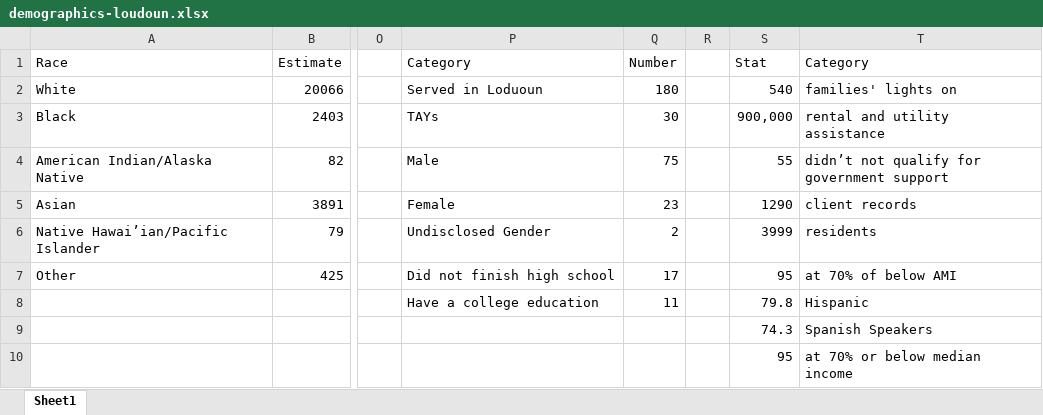
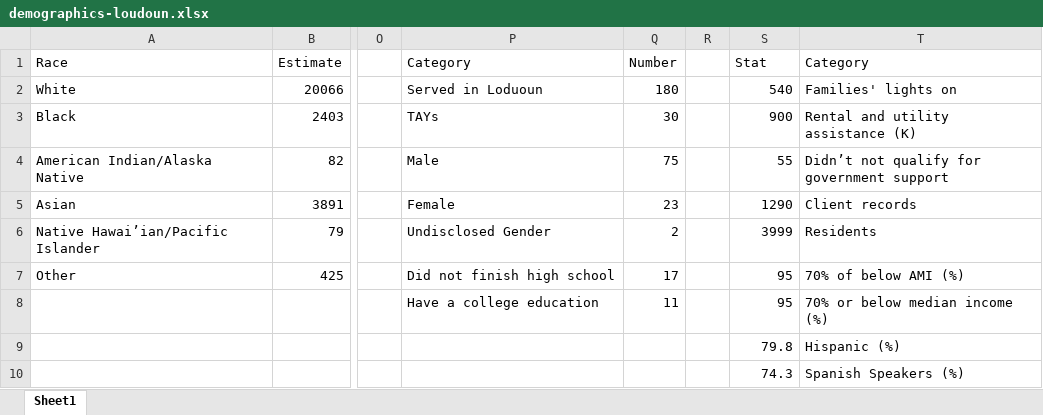
Before and after one commit to yangcheng258/2021_DSPG_Loudoun, an Excel workbook: ShinyApp/data/demographics-loudoun.xlsx, sheet Sheet1, drawn as a sheet; only a part is shown, gaps mark what is left out; values as stored, in another font and other column widths than the file's, no borders; removed rows and columns are numbered as before the commit, all else as after; rows hold the shown columns only; the diff names each change by its address in the sheet, - before the commit and + after, or states it on an @@ line.

```diff
--- a/ShinyApp/data/demographics-loudoun.xlsx (sheet Sheet1)
+++ b/ShinyApp/data/demographics-loudoun.xlsx (sheet Sheet1)
-T2: families' lights on
+T2: Families' lights on
-S3: 900,000
+S3: 900
-T3: rental and utility assistance
+T3: Rental and utility assistance (K)
-T4: didn’t not qualify for government support
+T4: Didn’t not qualify for government support
-T5: client records
+T5: Client records
-T6: residents
+T6: Residents
-T7: at 70% of below AMI
+T7: 70% of below AMI (%)
-S8: 79.8
+S8: 95
-T8: Hispanic
+T8: 70% or below median income (%)
+row 9:  |  |  |  |  |  | 79.8 | Hispanic (%)
-T10: Spanish Speakers
+T10: Spanish Speakers (%)
-row 10:  |  |  |  |  |  | 95 | at 70% or below median income
```
Also changed, not shown: 3 other files.
